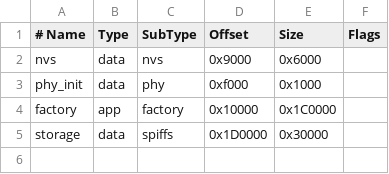
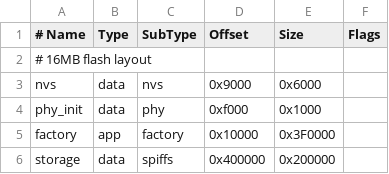
Before and after one commit to iu3qez/Esp32VirtualUART, a CSV file: partitions.csv, drawn as a sheet.

Commit message:
Optimize sdkconfig for ESP32-S3 performance (240MHz, 16MB flash, 8MB PSRAM)
- CPU: 160MHz -> 240MHz
- Flash: 2MB -> 16MB, QIO mode requested (auto-detect)
- PSRAM: Enable 8MB octal SPI with WiFi/LWIP allocation
- Compiler: Debug -> Performance optimization (-O2)
- USB CDC buffers: 512 -> 4096 bytes (8x throughput)
- WiFi: Enable extra IRAM, increase TX/RX buffers to 64, BA window to 16
- LWIP: Enable IRAM optimization
- Partition table: Expand for 16MB (app 3.9MB, storage 2MB)

```diff
--- a/partitions.csv
+++ b/partitions.csv
@@ -1,5 +1,6 @@
 # Name,     Type,  SubType,  Offset,   Size,     Flags
+# 16MB flash layout
 nvs,        data,  nvs,      0x9000,   0x6000,
 phy_init,   data,  phy,      0xf000,   0x1000,
-factory,    app,   factory,  0x10000,  0x1C0000,
-storage,    data,  spiffs,   0x1D0000, 0x30000,
+factory,    app,   factory,  0x10000,  0x3F0000,
+storage,    data,  spiffs,   0x400000, 0x200000,
```
Also changed, not shown: 2 other files.
